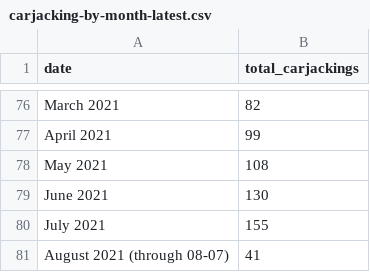
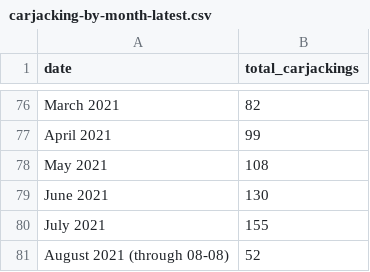
Before and after one commit to cbschicago/chicago-carjacking-tracker, a CSV file: output/dw-tables/carjacking-by-month-latest.csv, drawn as a sheet; only a part is shown, gaps mark what is left out; removed rows and columns are numbered as before the commit, all else as after; the diff names each change by its address in the sheet, - before the commit and + after, or states it on an @@ line.

```diff
--- a/output/dw-tables/carjacking-by-month-latest.csv
+++ b/output/dw-tables/carjacking-by-month-latest.csv
-row 81: August 2021 (through 08-07) | 41
+row 81: August 2021 (through 08-08) | 52
```
Also changed, not shown: output/dw-tables/carjacking-by-month-yoy-latest.csv, output/dw-tables/carjacking-by-neighborhood-yoy-latest.csv, 4 other files.
